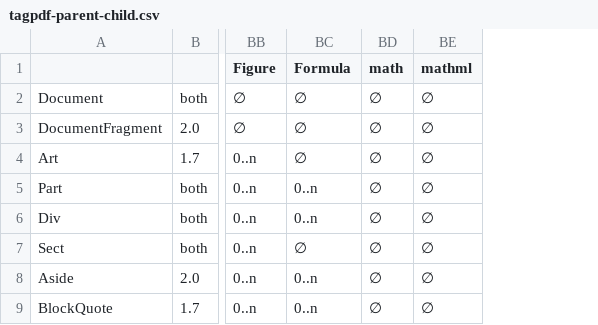
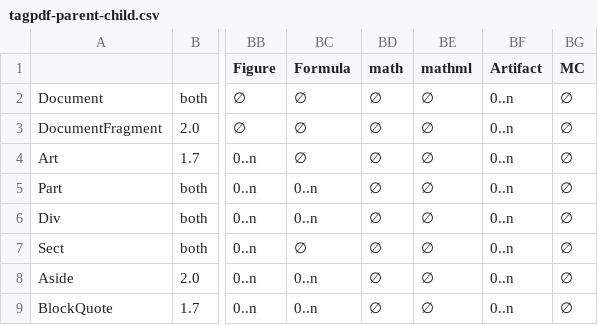
Before and after one commit to latex3/tagpdf, a CSV file: tagpdf-parent-child.csv, drawn as a sheet; only a part is shown, gaps mark what is left out; the diff names each change by its address in the sheet, - before the commit and + after, or states it on an @@ line.

Commit message:
reading parent -child, WIP

```diff
--- a/tagpdf-parent-child.csv
+++ b/tagpdf-parent-child.csv
+column BF (Artifact), rows 2-9: all 0..n
+column BG (MC), rows 2-9: all ∅
```
Also changed, not shown: 1 other file.
